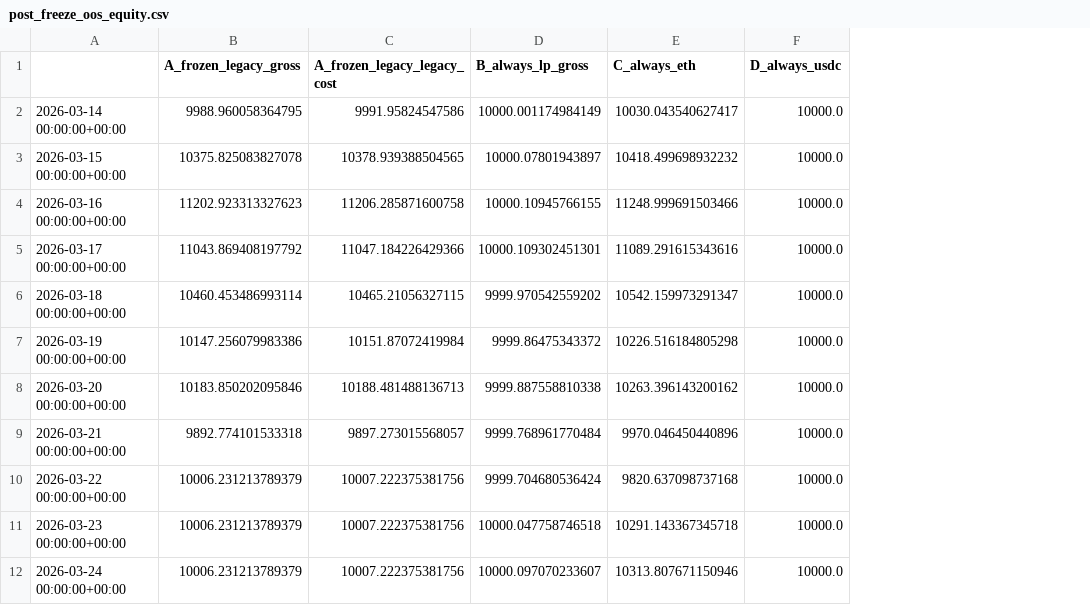
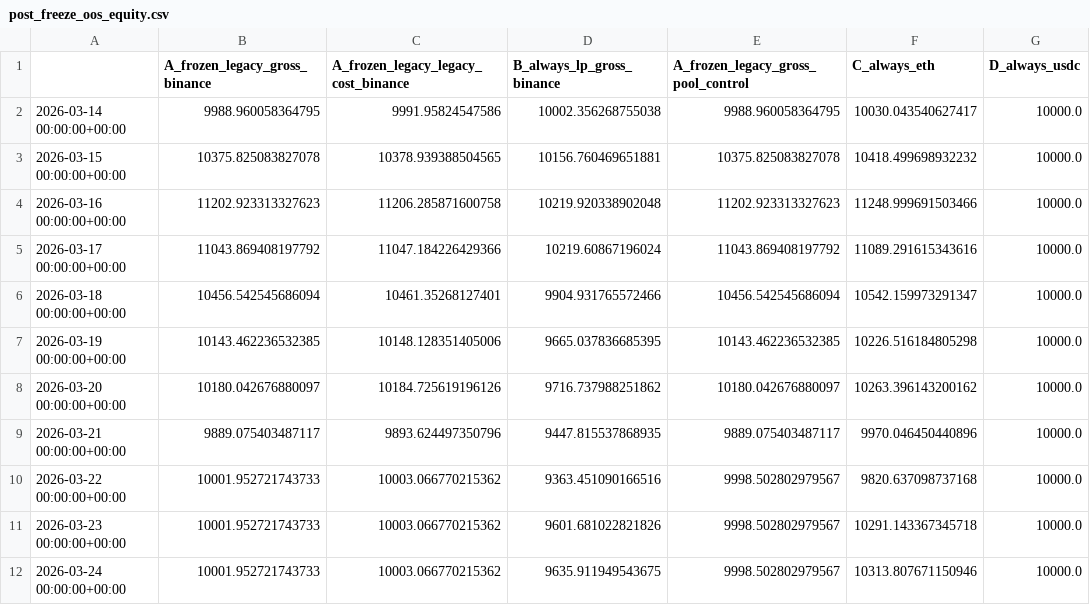
Before and after one commit to smhe00/uniswap-v3-ai-hunter, a CSV file: results/r0_t002/post_freeze_oos_equity.csv, drawn as a sheet; only a part is shown; removed rows and columns are numbered as before the commit, all else as after; the diff names each change by its address in the sheet, - before the commit and + after, or states it on an @@ line.

Commit message:
research(R0-T002): iteration 2 strict OOS with Binance primary signal (F1-F6 fixes)

```diff
--- a/results/r0_t002/post_freeze_oos_equity.csv
+++ b/results/r0_t002/post_freeze_oos_equity.csv
-column B (A_frozen_legacy_gross), rows 2-12: 9988.960058364795 | 10375.825083827078 | 11202.923313327623 | 11043.869408197792 | 10460.453486993114 | 10147.256079983386 | 10183.850202095846 | 9892.774101533318 | 10006.231213789379 | 10006.231213789379 | 10006.231213789379
-column C (A_frozen_legacy_legacy_cost), rows 2-12: 9991.95824547586 | 10378.939388504565 | 11206.285871600758 | 11047.184226429366 | 10465.21056327115 | 10151.87072419984 | 10188.481488136713 | 9897.273015568057 | 10007.222375381756 | 10007.222375381756 | 10007.222375381756
-column D (B_always_lp_gross), rows 2-12: 10000.001174984149 | 10000.07801943897 | 10000.10945766155 | 10000.109302451301 | 9999.970542559202 | 9999.86475343372 | 9999.887558810338 | 9999.768961770484 | 9999.704680536424 | 10000.047758746518 | 10000.097070233607
+column B (A_frozen_legacy_gross_binance), rows 2-12: 9988.960058364795 | 10375.825083827078 | 11202.923313327623 | 11043.869408197792 | 10456.542545686094 | 10143.462236532385 | 10180.042676880097 | 9889.075403487117 | 10001.952721743733 | 10001.952721743733 | 10001.952721743733
+column C, rows 1-12: A_frozen_legacy_legacy_cost_binance | 9991.95824547586 | 10378.939388504565 | 11206.285871600758 | 11047.184226429366 | 10461.35268127401 | 10148.128351405006 | 10184.725619196126 | 9893.624497350796 | 10003.066770215362 | 10003.066770215362 | 10003.066770215362
+column D (B_always_lp_gross_binance), rows 2-12: 10002.356268755038 | 10156.760469651881 | 10219.920338902048 | 10219.60867196024 | 9904.931765572466 | 9665.037836685395 | 9716.737988251862 | 9447.815537868935 | 9363.451090166516 | 9601.681022821826 | 9635.911949543675
+column E, rows 1-12: A_frozen_legacy_gross_pool_control | 9988.960058364795 | 10375.825083827078 | 11202.923313327623 | 11043.869408197792 | 10456.542545686094 | 10143.462236532385 | 10180.042676880097 | 9889.075403487117 | 9998.502802979567 | 9998.502802979567 | 9998.502802979567
```
Also changed, not shown: 6 other files.
